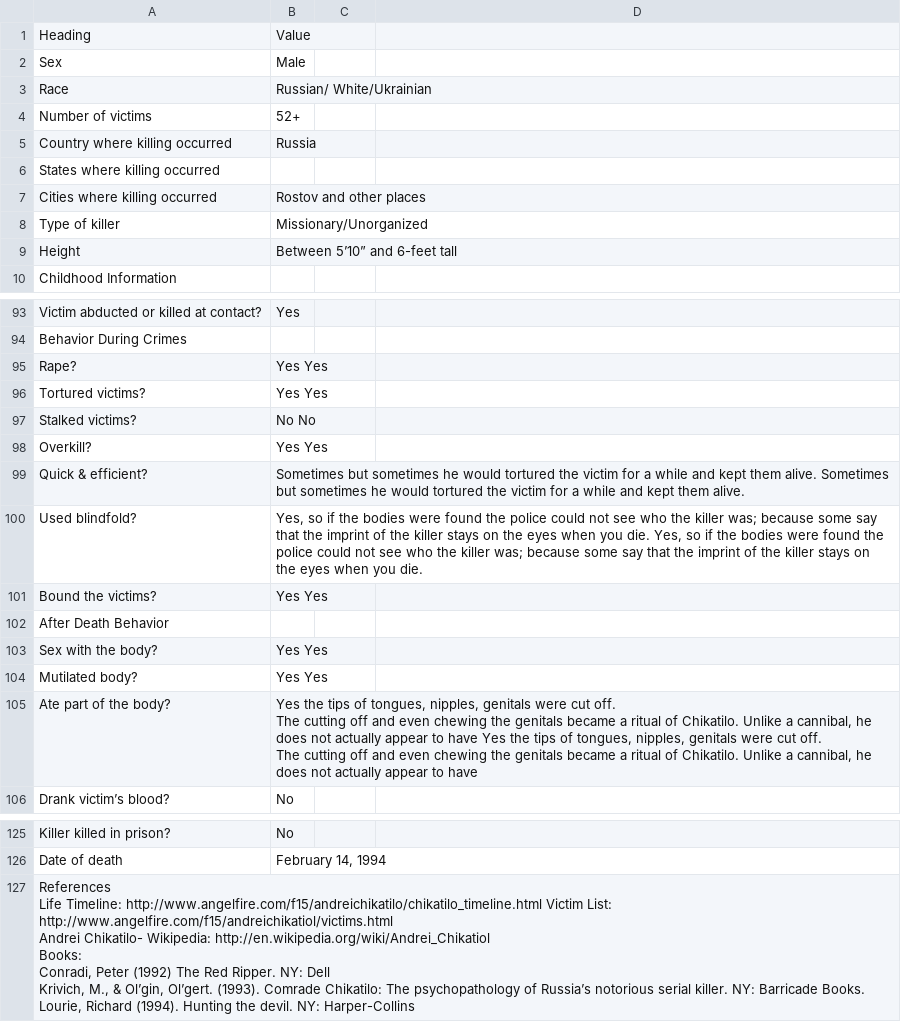
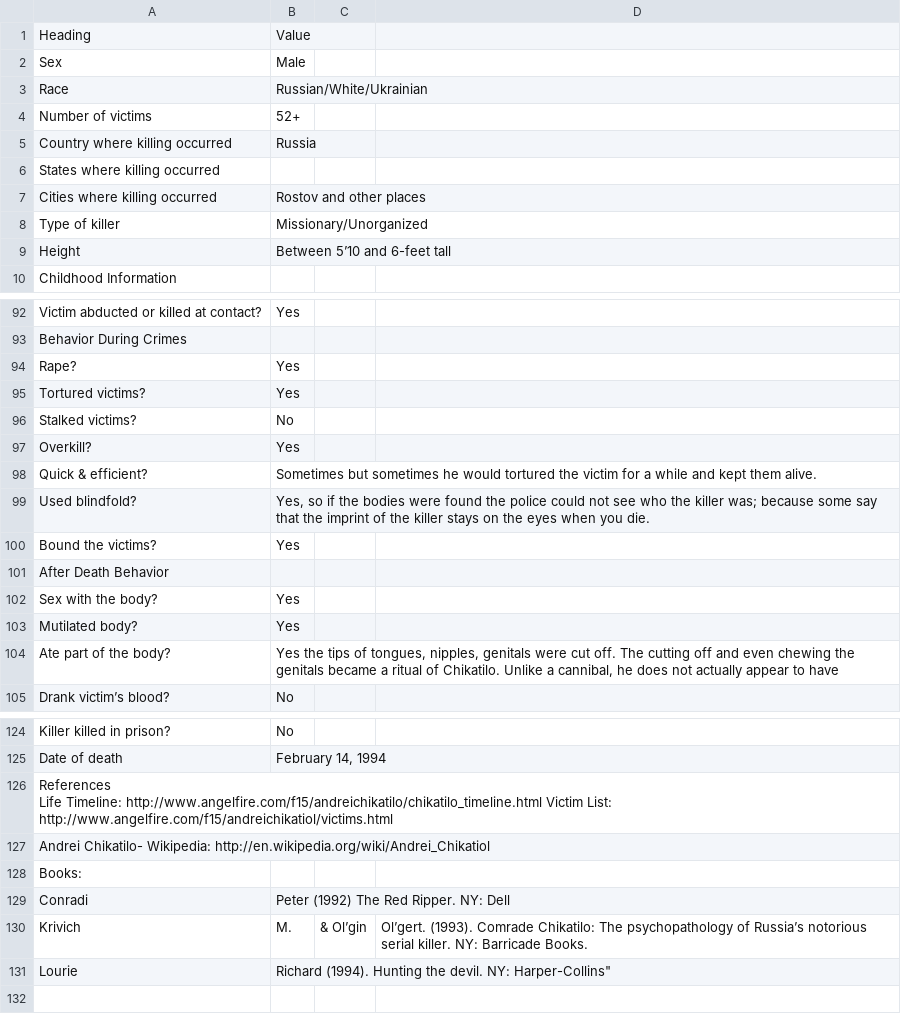
Before and after one commit to ajithksenthil/CrimeArchetypes, a CSV file: mnt/data/csv/Type2_chikatilo_andrei.csv, drawn as a sheet; only a part is shown, gaps mark what is left out; the diff covers the shown part only.

Commit message:
CLEANED_Type2_chikatilo_andrei.csv

```diff
--- a/mnt/data/csv/Type2_chikatilo_andrei.csv
+++ b/mnt/data/csv/Type2_chikatilo_andrei.csv
@@ -2,2 +2,2 @@ Heading,Value
 Sex,Male
-Race,Russian/ White/Ukrainian
+Race,"Russian/White/Ukrainian"
@@ -9,2 +9,2 @@ Type of killer,Missionary/Unorganized
-Height,Between  5’10” and 6-feet tall
+Height,"Between 5’10 and 6-feet tall"
 Childhood Information,
@@ -94,15 +93,13 @@ Victim abducted or killed at contact?,Yes
 Behavior During Crimes,
-Rape?,Yes Yes
-Tortured victims?,Yes Yes
-Stalked victims?,No No
-Overkill?,Yes Yes
-Quick & efficient?,Sometimes but sometimes he would tortured the victim for a while and kept them alive. Sometimes but sometimes he would tortured the victim for a while and kept them alive.
-Used blindfold?,"Yes, so if the bodies were found the police could not see who the killer was; because some say that the imprint of the killer stays on the eyes when you die. Yes, so if the bodies were found the police could not see who the killer was; because some say that the imprint of the killer stays on the eyes when you die."
-Bound the victims?,Yes Yes
+Rape?,Yes
+Tortured victims?,Yes
+Stalked victims?,No
+Overkill?,Yes
+Quick & efficient?,"Sometimes but sometimes he would tortured the victim for a while and kept them alive."
+Used blindfold?,"Yes, so if the bodies were found the police could not see who the killer was; because some say that the imprint of the killer stays on the eyes when you die."
+Bound the victims?,Yes
 After Death Behavior,
-Sex with the body?,Yes Yes
-Mutilated body?,Yes Yes
-Ate part of the body?,"Yes the tips of tongues, nipples, genitals were cut off.
-The cutting off and even chewing the genitals became a ritual of Chikatilo. Unlike a cannibal, he does not actually appear to have Yes the tips of tongues, nipples, genitals were cut off.
-The cutting off and even chewing the genitals became a ritual of Chikatilo. Unlike a cannibal, he does not actually appear to have"
+Sex with the body?,Yes
+Mutilated body?,Yes
+Ate part of the body?,"Yes the tips of tongues, nipples, genitals were cut off. The cutting off and even chewing the genitals became a ritual of Chikatilo. Unlike a cannibal, he does not actually appear to have"
 Drank victim’s blood?,No
@@ -128,8 +125,8 @@ Killer killed in prison?,No
 Date of death,"February 14, 1994"
-"References
-Life Timeline: http://www.angelfire.com/f15/andreichikatilo/chikatilo_timeline.html Victim List: http://www.angelfire.com/f15/andreichikatiol/victims.html
-Andrei Chikatilo- Wikipedia: http://en.wikipedia.org/wiki/Andrei_Chikatiol
-Books:
-	 Conradi, Peter (1992) The Red Ripper. NY: Dell
-	 Krivich, M., & Ol’gin, Ol’gert. (1993). Comrade Chikatilo: The psychopathology of Russia’s 	 notorious serial killer. NY: Barricade Books.
- Lourie, Richard (1994). Hunting the devil. NY: Harper-Collins",
+"References
+"Life Timeline: http://www.angelfire.com/f15/andreichikatilo/chikatilo_timeline.html Victim List: http://www.angelfire.com/f15/andreichikatiol/victims.html
+Andrei Chikatilo- Wikipedia: http://en.wikipedia.org/wiki/Andrei_Chikatiol
+Books:
+	 Conradi, Peter (1992) The Red Ripper. NY: Dell
+	 Krivich, M., & Ol’gin, Ol’gert. (1993). Comrade Chikatilo: The psychopathology of Russia’s 	 notorious serial killer. NY: Barricade Books.
+ Lourie, Richard (1994). Hunting the devil. NY: Harper-Collins",
```
Also changed, not shown: 1 removed row and 7 edited cells elsewhere in this file.
